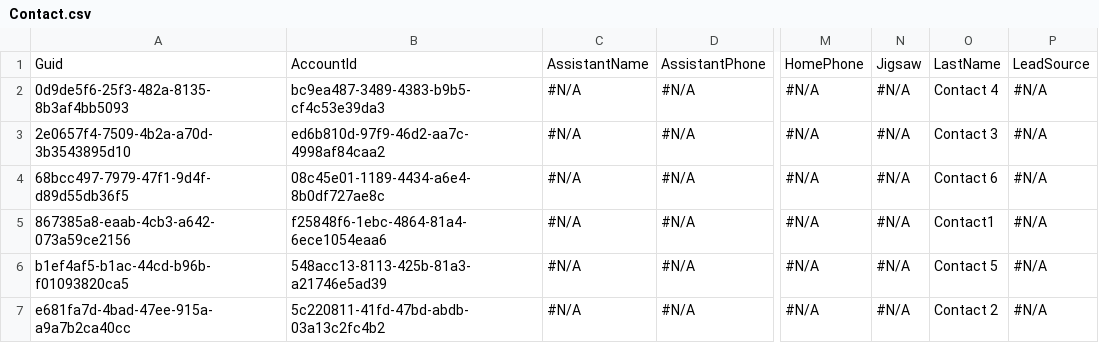
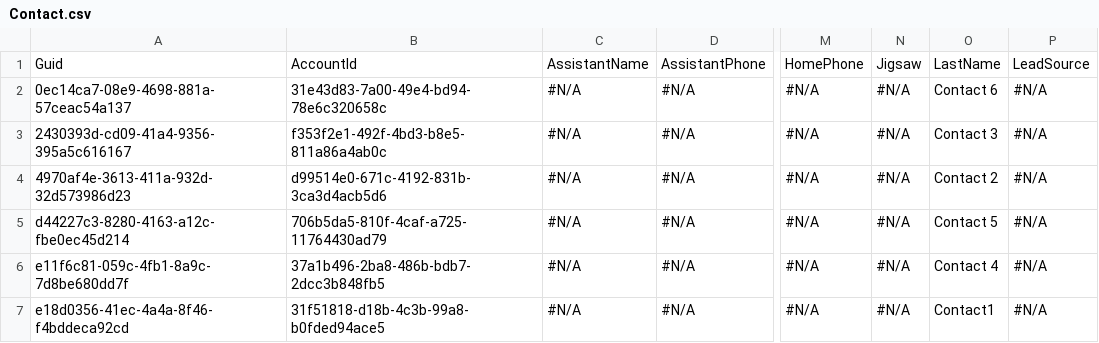
Before and after one commit to Prodlymoover/CPQ-Test--32, a CSV file: Contact.csv, drawn as a sheet; only a part is shown, gaps mark what is left out; the diff names each change by its address in the sheet, - before the commit and + after, or states it on an @@ line.

```diff
--- a/Contact.csv
+++ b/Contact.csv
-A2: 0d9de5f6-25f3-482a-8135-8b3af4bb5093
+A2: 0ec14ca7-08e9-4698-881a-57ceac54a137
-B2: bc9ea487-3489-4383-b9b5-cf4c53e39da3
+B2: 31e43d83-7a00-49e4-bd94-78e6c320658c
-O2: Contact 4
+O2: Contact 6
-A3: 2e0657f4-7509-4b2a-a70d-3b3543895d10
+A3: 2430393d-cd09-41a4-9356-395a5c616167
-B3: ed6b810d-97f9-46d2-aa7c-4998af84caa2
+B3: f353f2e1-492f-4bd3-b8e5-811a86a4ab0c
-A4: 68bcc497-7979-47f1-9d4f-d89d55db36f5
+A4: 4970af4e-3613-411a-932d-32d573986d23
-B4: 08c45e01-1189-4434-a6e4-8b0df727ae8c
+B4: d99514e0-671c-4192-831b-3ca3d4acb5d6
-O4: Contact 6
+O4: Contact 2
-A5: 867385a8-eaab-4cb3-a642-073a59ce2156
+A5: d44227c3-8280-4163-a12c-fbe0ec45d214
-B5: f25848f6-1ebc-4864-81a4-6ece1054eaa6
+B5: 706b5da5-810f-4caf-a725-11764430ad79
-O5: Contact1
+O5: Contact 5
-A6: b1ef4af5-b1ac-44cd-b96b-f01093820ca5
+A6: e11f6c81-059c-4fb1-8a9c-7d8be680dd7f
-B6: 548acc13-8113-425b-81a3-a21746e5ad39
+B6: 37a1b496-2ba8-486b-bdb7-2dcc3b848fb5
-O6: Contact 5
+O6: Contact 4
-A7: e681fa7d-4bad-47ee-915a-a9a7b2ca40cc
+A7: e18d0356-41ec-4a4a-8f46-f4bddeca92cd
-B7: 5c220811-41fd-47bd-abdb-03a13c2fc4b2
+B7: 31f51818-d18b-4c3b-99a8-b0fded94ace5
-O7: Contact 2
+O7: Contact1
```
Also changed, not shown: Account.csv, Asset.csv, 3 other files.
